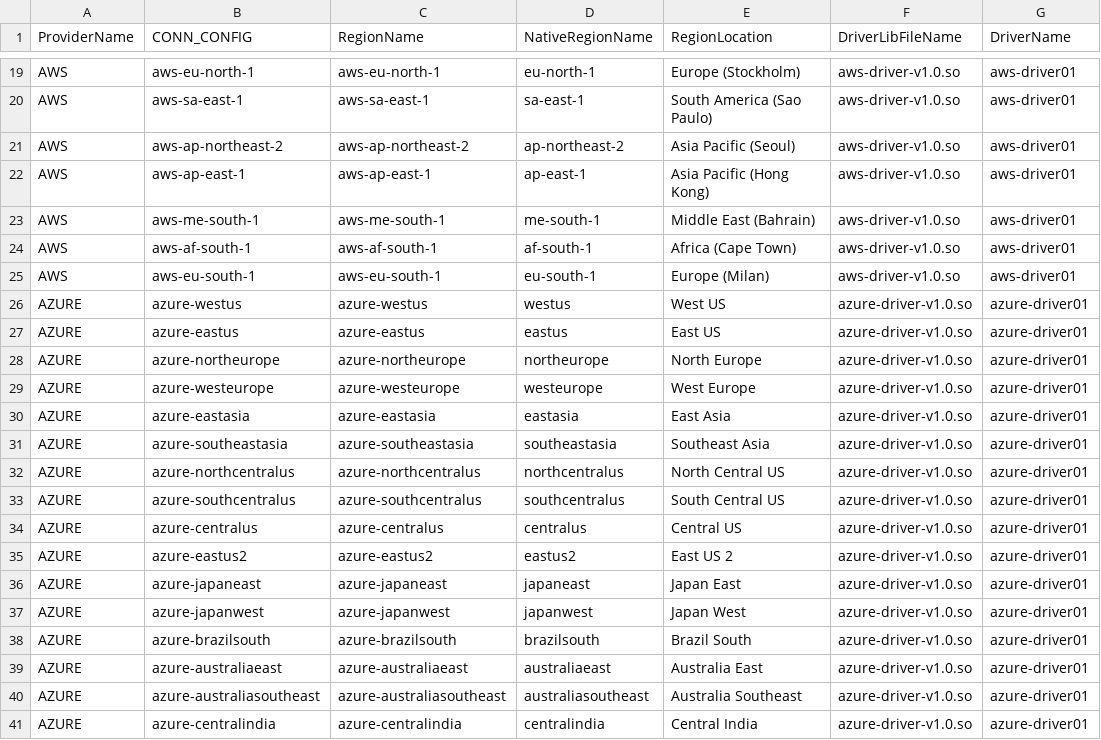
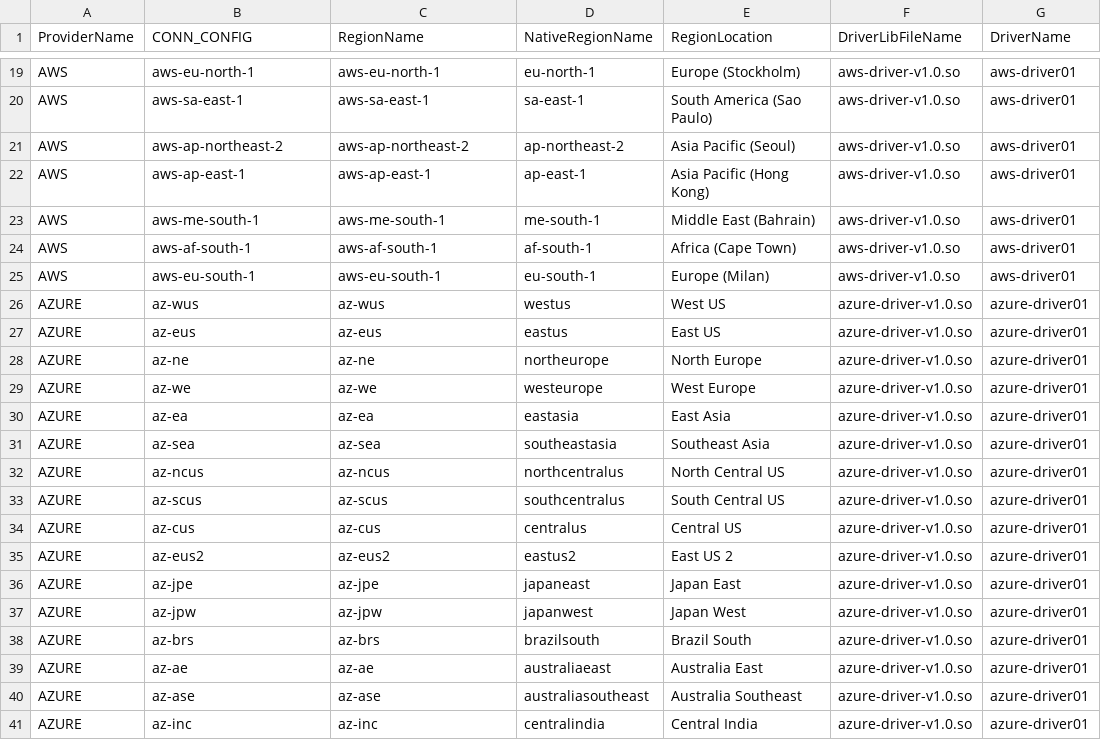
Before and after one commit to cloud-barista/cb-tumblebug, a CSV file: assets/cloudconnection.csv, drawn as a sheet; only a part is shown, gaps mark what is left out; the diff covers the shown part only.

```diff
--- a/assets/cloudconnection.csv
+++ b/assets/cloudconnection.csv
@@ -25,17 +25,17 @@ AWS,aws-af-south-1,aws-af-south-1,af-south-1,Africa (Cape Town),aws-driver-v1.0.
 AWS,aws-eu-south-1,aws-eu-south-1,eu-south-1,Europe (Milan),aws-driver-v1.0.so,aws-driver01
-AZURE,azure-westus,azure-westus,westus,West US,azure-driver-v1.0.so,azure-driver01
-AZURE,azure-eastus,azure-eastus,eastus,East US,azure-driver-v1.0.so,azure-driver01
-AZURE,azure-northeurope,azure-northeurope,northeurope,North Europe,azure-driver-v1.0.so,azure-driver01
-AZURE,azure-westeurope,azure-westeurope,westeurope,West Europe,azure-driver-v1.0.so,azure-driver01
-AZURE,azure-eastasia,azure-eastasia,eastasia,East Asia,azure-driver-v1.0.so,azure-driver01
-AZURE,azure-southeastasia,azure-southeastasia,southeastasia,Southeast Asia,azure-driver-v1.0.so,azure-driver01
-AZURE,azure-northcentralus,azure-northcentralus,northcentralus,North Central US,azure-driver-v1.0.so,azure-driver01
-AZURE,azure-southcentralus,azure-southcentralus,southcentralus,South Central US,azure-driver-v1.0.so,azure-driver01
-AZURE,azure-centralus,azure-centralus,centralus,Central US,azure-driver-v1.0.so,azure-driver01
-AZURE,azure-eastus2,azure-eastus2,eastus2,East US 2,azure-driver-v1.0.so,azure-driver01
-AZURE,azure-japaneast,azure-japaneast,japaneast,Japan East,azure-driver-v1.0.so,azure-driver01
-AZURE,azure-japanwest,azure-japanwest,japanwest,Japan West,azure-driver-v1.0.so,azure-driver01
-AZURE,azure-brazilsouth,azure-brazilsouth,brazilsouth,Brazil South,azure-driver-v1.0.so,azure-driver01
-AZURE,azure-australiaeast,azure-australiaeast,australiaeast,Australia East,azure-driver-v1.0.so,azure-driver01
-AZURE,azure-australiasoutheast,azure-australiasoutheast,australiasoutheast,Australia Southeast,azure-driver-v1.0.so,azure-driver01
-AZURE,azure-centralindia,azure-centralindia,centralindia,Central India,azure-driver-v1.0.so,azure-driver01
+AZURE,az-wus,az-wus,westus,West US,azure-driver-v1.0.so,azure-driver01
+AZURE,az-eus,az-eus,eastus,East US,azure-driver-v1.0.so,azure-driver01
+AZURE,az-ne,az-ne,northeurope,North Europe,azure-driver-v1.0.so,azure-driver01
+AZURE,az-we,az-we,westeurope,West Europe,azure-driver-v1.0.so,azure-driver01
+AZURE,az-ea,az-ea,eastasia,East Asia,azure-driver-v1.0.so,azure-driver01
+AZURE,az-sea,az-sea,southeastasia,Southeast Asia,azure-driver-v1.0.so,azure-driver01
+AZURE,az-ncus,az-ncus,northcentralus,North Central US,azure-driver-v1.0.so,azure-driver01
+AZURE,az-scus,az-scus,southcentralus,South Central US,azure-driver-v1.0.so,azure-driver01
+AZURE,az-cus,az-cus,centralus,Central US,azure-driver-v1.0.so,azure-driver01
+AZURE,az-eus2,az-eus2,eastus2,East US 2,azure-driver-v1.0.so,azure-driver01
+AZURE,az-jpe,az-jpe,japaneast,Japan East,azure-driver-v1.0.so,azure-driver01
+AZURE,az-jpw,az-jpw,japanwest,Japan West,azure-driver-v1.0.so,azure-driver01
+AZURE,az-brs,az-brs,brazilsouth,Brazil South,azure-driver-v1.0.so,azure-driver01
+AZURE,az-ae,az-ae,australiaeast,Australia East,azure-driver-v1.0.so,azure-driver01
+AZURE,az-ase,az-ase,australiasoutheast,Australia Southeast,azure-driver-v1.0.so,azure-driver01
+AZURE,az-inc,az-inc,centralindia,Central India,azure-driver-v1.0.so,azure-driver01
```
Also changed, not shown: 48 edited cells elsewhere in this file, assets/cloudimage.csv, assets/cloudlatencymap.csv, 40 other files.
